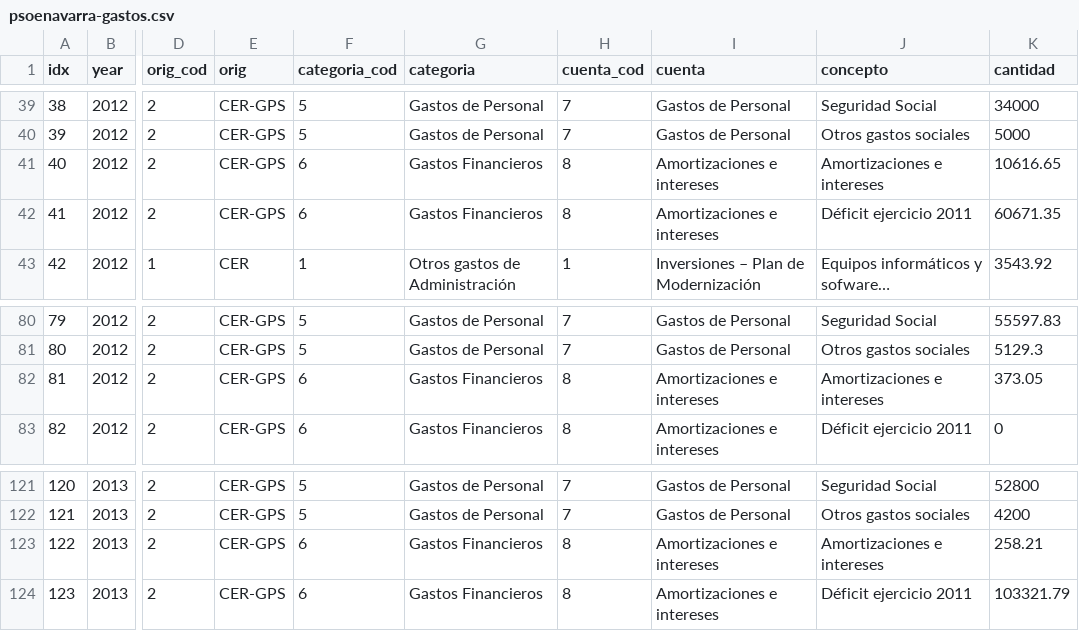
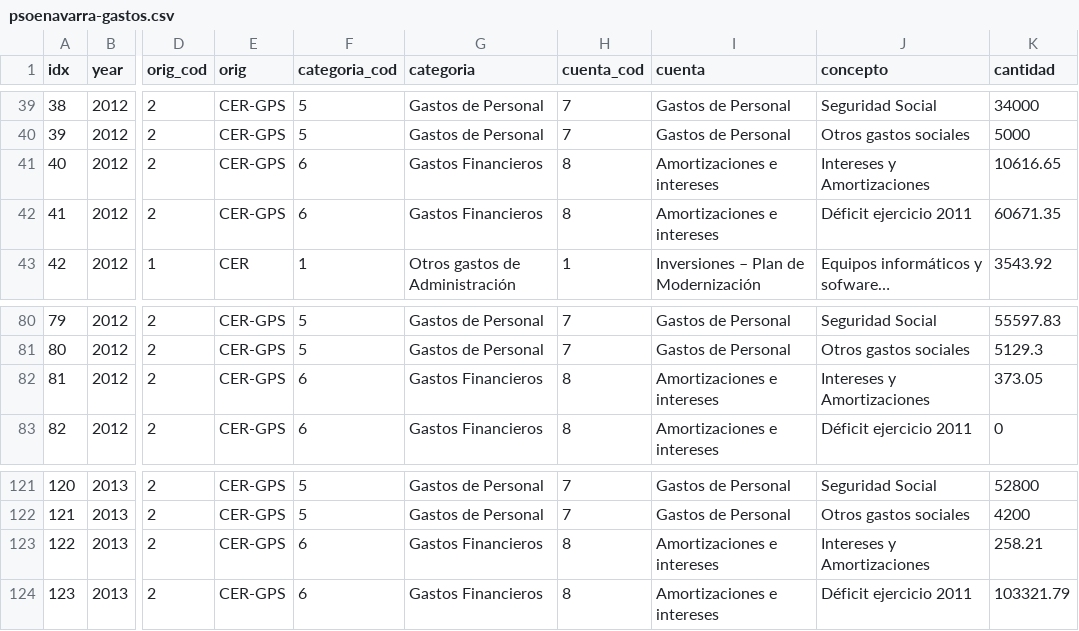
Before and after one commit to openkratio/PSOENavarra-presus, a CSV file: psoenavarra-gastos.csv, drawn as a sheet; only a part is shown, gaps mark what is left out; long unchanged cells end in …; the diff names each change by its address in the sheet, - before the commit and + after, or states it on an @@ line.

```diff
--- a/psoenavarra-gastos.csv
+++ b/psoenavarra-gastos.csv
-J41 (concepto): Amortizaciones e intereses
+J41 (concepto): Intereses y Amortizaciones
-J82 (concepto): Amortizaciones e intereses
+J82 (concepto): Intereses y Amortizaciones
-J123 (concepto): Amortizaciones e intereses
+J123 (concepto): Intereses y Amortizaciones
```
Also changed, not shown: psoenavarra-ingresos.csv.
